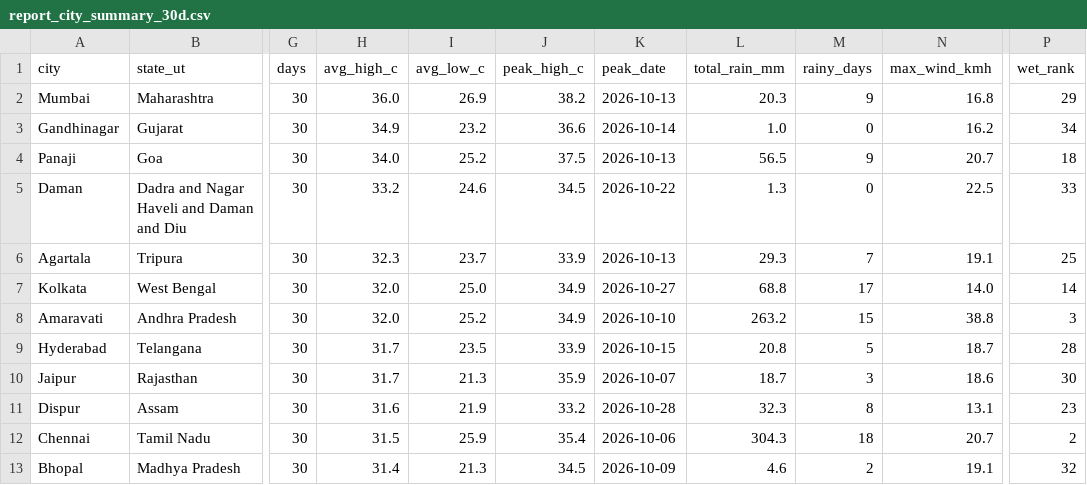
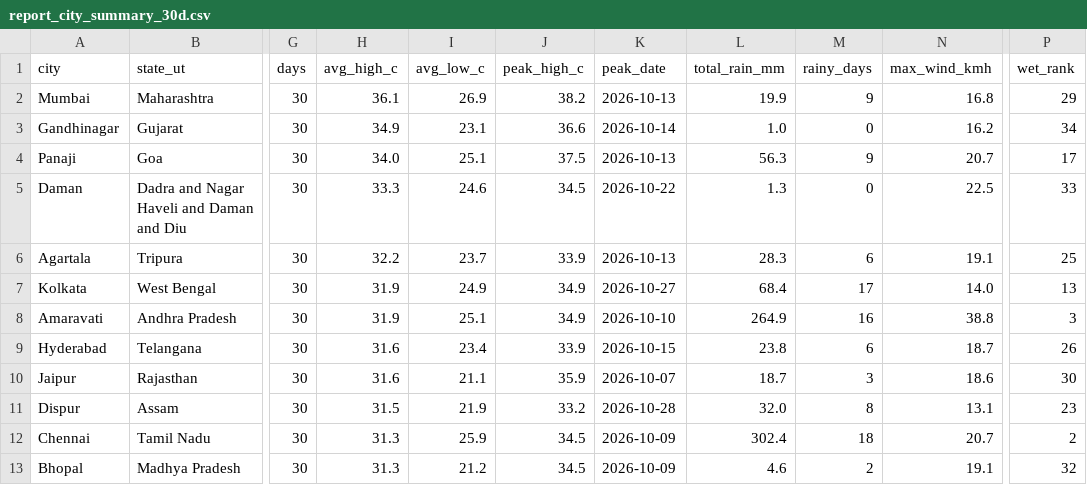
Before and after one commit to srishti-portfolio/weather-analysis-dashboard, a CSV file: powerbi/data/report_city_summary_30d.csv, drawn as a sheet; only a part is shown, gaps mark what is left out; the diff covers the shown part only; the diff names each change by its address in the sheet, - before the commit and + after, or states it on an @@ line.

```diff
--- a/powerbi/data/report_city_summary_30d.csv
+++ b/powerbi/data/report_city_summary_30d.csv
-H2 (avg_high_c): 36.0
+H2 (avg_high_c): 36.1
-L2 (total_rain_mm): 20.3
+L2 (total_rain_mm): 19.9
-I3 (avg_low_c): 23.2
+I3 (avg_low_c): 23.1
-I4 (avg_low_c): 25.2
+I4 (avg_low_c): 25.1
-L4 (total_rain_mm): 56.5
+L4 (total_rain_mm): 56.3
-P4 (wet_rank): 18
+P4 (wet_rank): 17
-H5 (avg_high_c): 33.2
+H5 (avg_high_c): 33.3
-H6 (avg_high_c): 32.3
+H6 (avg_high_c): 32.2
-L6 (total_rain_mm): 29.3
+L6 (total_rain_mm): 28.3
-M6 (rainy_days): 7
+M6 (rainy_days): 6
-H7:H8 (avg_high_c): 32.0
+H7:H8 (avg_high_c): 31.9
-I7 (avg_low_c): 25.0
+I7 (avg_low_c): 24.9
-L7 (total_rain_mm): 68.8
+L7 (total_rain_mm): 68.4
-P7 (wet_rank): 14
+P7 (wet_rank): 13
-I8 (avg_low_c): 25.2
+I8 (avg_low_c): 25.1
-L8 (total_rain_mm): 263.2
+L8 (total_rain_mm): 264.9
-M8 (rainy_days): 15
+M8 (rainy_days): 16
-H9:H10 (avg_high_c): 31.7
+H9:H10 (avg_high_c): 31.6
-I9 (avg_low_c): 23.5
+I9 (avg_low_c): 23.4
-L9 (total_rain_mm): 20.8
+L9 (total_rain_mm): 23.8
-M9 (rainy_days): 5
+M9 (rainy_days): 6
-P9 (wet_rank): 28
+P9 (wet_rank): 26
-I10 (avg_low_c): 21.3
+I10 (avg_low_c): 21.1
-H11 (avg_high_c): 31.6
+H11 (avg_high_c): 31.5
-L11 (total_rain_mm): 32.3
+L11 (total_rain_mm): 32.0
-H12 (avg_high_c): 31.5
+H12 (avg_high_c): 31.3
-J12 (peak_high_c): 35.4
+J12 (peak_high_c): 34.5
-K12 (peak_date): 2026-10-06
+K12 (peak_date): 2026-10-09
-L12 (total_rain_mm): 304.3
+L12 (total_rain_mm): 302.4
-H13 (avg_high_c): 31.4
+H13 (avg_high_c): 31.3
-I13 (avg_low_c): 21.3
+I13 (avg_low_c): 21.2
```
Also changed, not shown: 1 added row, 1 removed row and 70 edited cells elsewhere in this file, powerbi/data/pipeline_runs.csv, powerbi/data/report_daily_trend.csv, 6 other files.
